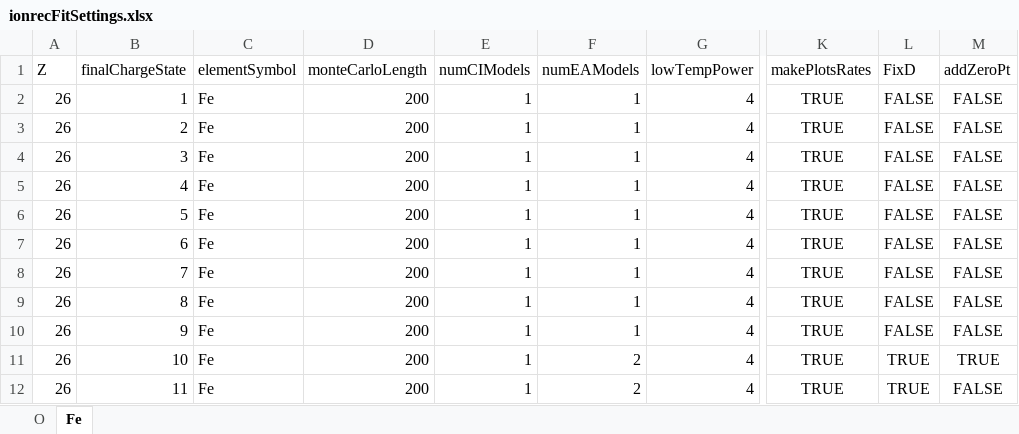
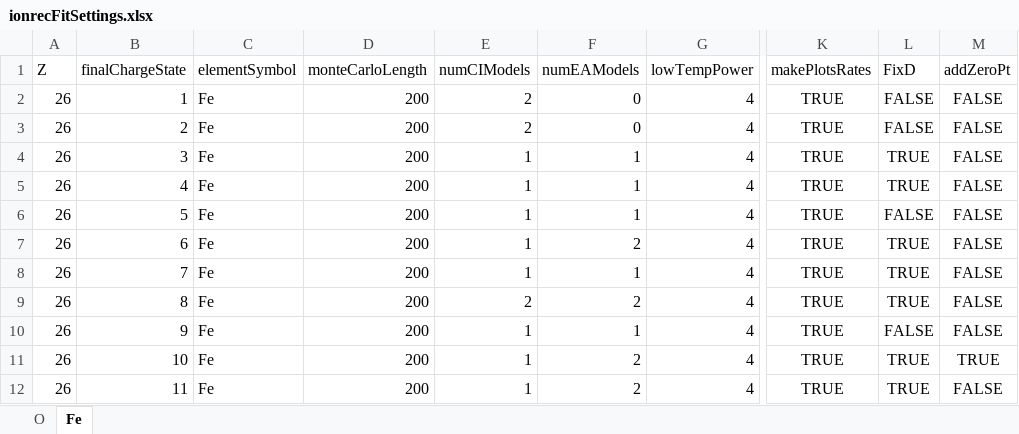
Before and after one commit to gmondee/CHANDRA-Rates, an Excel workbook: ionrecFitSettings.xlsx, sheet Fe, drawn as a sheet; only a part is shown, gaps mark what is left out; values as stored, in another font and other column widths than the file's, no borders; the diff names each change by its address in the sheet, - before the commit and + after, or states it on an @@ line.

```diff
--- a/ionrecFitSettings.xlsx (sheet Fe)
+++ b/ionrecFitSettings.xlsx (sheet Fe)
-E2:E3 (numCIModels): 1
+E2:E3 (numCIModels): 2
-F2:F3 (numEAModels): 1
+F2:F3 (numEAModels): 0
-L4:L5 (FixD): FALSE
+L4:L5 (FixD): TRUE
-F7 (numEAModels): 1
+F7 (numEAModels): 2
-L7:L9 (FixD): FALSE
+L7:L9 (FixD): TRUE
-E9 (numCIModels): 1
+E9 (numCIModels): 2
-F9 (numEAModels): 1
+F9 (numEAModels): 2
```
Also changed, not shown: csdata/Fe/SI/Fe0+.xlsx, 2 other files.
